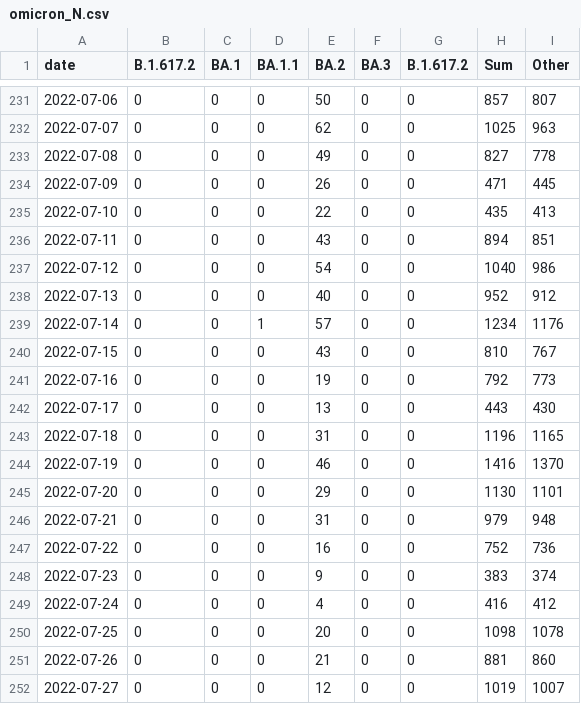
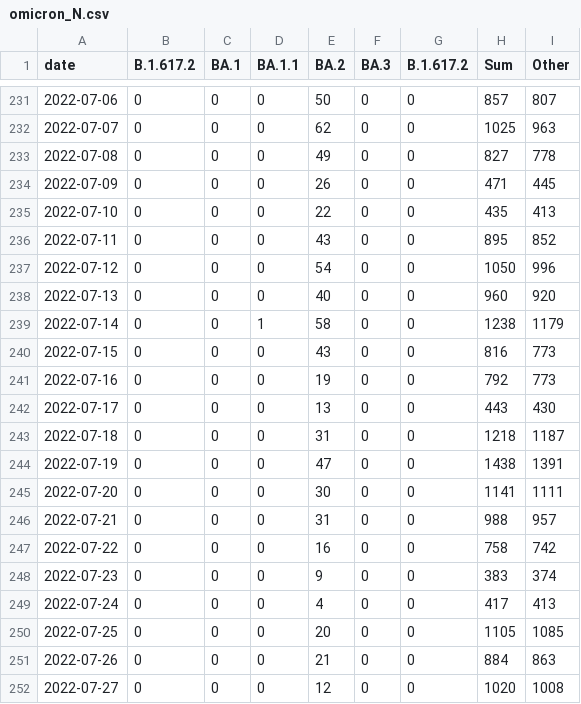
Before and after one commit to lenaschimmel/desh-data, a CSV file: data/table/omicron_N.csv, drawn as a sheet; only a part is shown, gaps mark what is left out; the diff covers the shown part only.

```diff
--- a/data/table/omicron_N.csv
+++ b/data/table/omicron_N.csv
@@ -235,18 +235,18 @@ date,B.1.617.2,BA.1,BA.1.1,BA.2,BA.3,B.1.617.2,Sum,Other
 2022-07-10,0,0,0,22,0,0,435,413
-2022-07-11,0,0,0,43,0,0,894,851
-2022-07-12,0,0,0,54,0,0,1040,986
-2022-07-13,0,0,0,40,0,0,952,912
-2022-07-14,0,0,1,57,0,0,1234,1176
-2022-07-15,0,0,0,43,0,0,810,767
+2022-07-11,0,0,0,43,0,0,895,852
+2022-07-12,0,0,0,54,0,0,1050,996
+2022-07-13,0,0,0,40,0,0,960,920
+2022-07-14,0,0,1,58,0,0,1238,1179
+2022-07-15,0,0,0,43,0,0,816,773
 2022-07-16,0,0,0,19,0,0,792,773
 2022-07-17,0,0,0,13,0,0,443,430
-2022-07-18,0,0,0,31,0,0,1196,1165
-2022-07-19,0,0,0,46,0,0,1416,1370
-2022-07-20,0,0,0,29,0,0,1130,1101
-2022-07-21,0,0,0,31,0,0,979,948
-2022-07-22,0,0,0,16,0,0,752,736
+2022-07-18,0,0,0,31,0,0,1218,1187
+2022-07-19,0,0,0,47,0,0,1438,1391
+2022-07-20,0,0,0,30,0,0,1141,1111
+2022-07-21,0,0,0,31,0,0,988,957
+2022-07-22,0,0,0,16,0,0,758,742
 2022-07-23,0,0,0,9,0,0,383,374
-2022-07-24,0,0,0,4,0,0,416,412
-2022-07-25,0,0,0,20,0,0,1098,1078
-2022-07-26,0,0,0,21,0,0,881,860
-2022-07-27,0,0,0,12,0,0,1019,1007
+2022-07-24,0,0,0,4,0,0,417,413
+2022-07-25,0,0,0,20,0,0,1105,1085
+2022-07-26,0,0,0,21,0,0,884,863
+2022-07-27,0,0,0,12,0,0,1020,1008
```
Also changed, not shown: 1 added row and 76 edited cells elsewhere in this file, data/table/omicron_NX.csv, data/table/omicron_NX_collapsed.csv, 19 other files.
